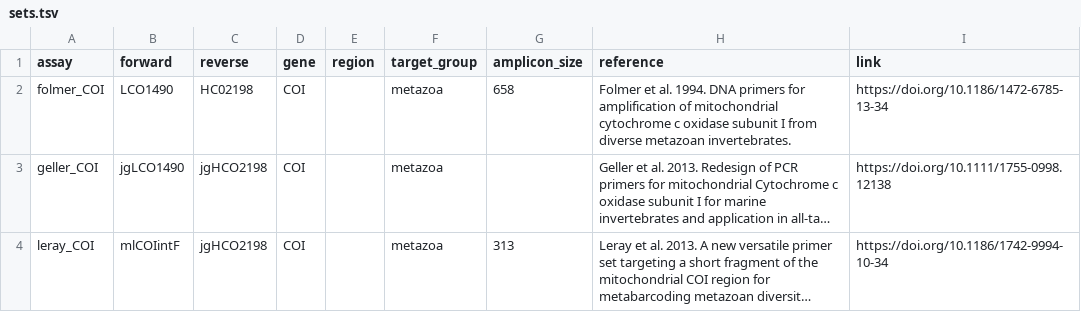
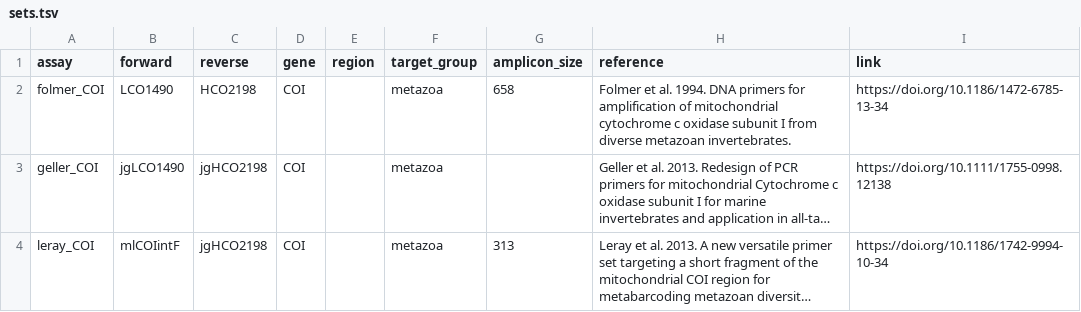
Before and after one commit to pieterprovoost/primersets, a TSV file: sets.tsv, drawn as a sheet; only a part is shown; long unchanged cells end in …; the diff names each change by its address in the sheet, - before the commit and + after, or states it on an @@ line.

Commit message:
typo

```diff
--- a/sets.tsv
+++ b/sets.tsv
-C2 (reverse): HC02198
+C2 (reverse): HCO2198
```
